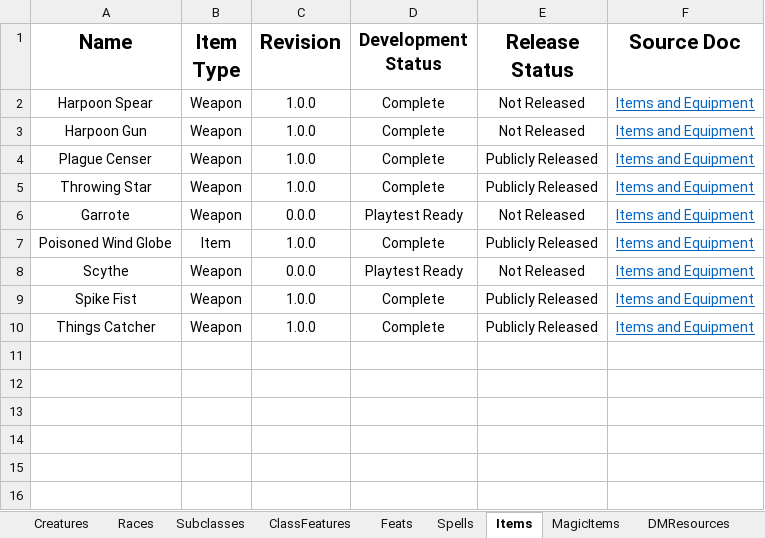
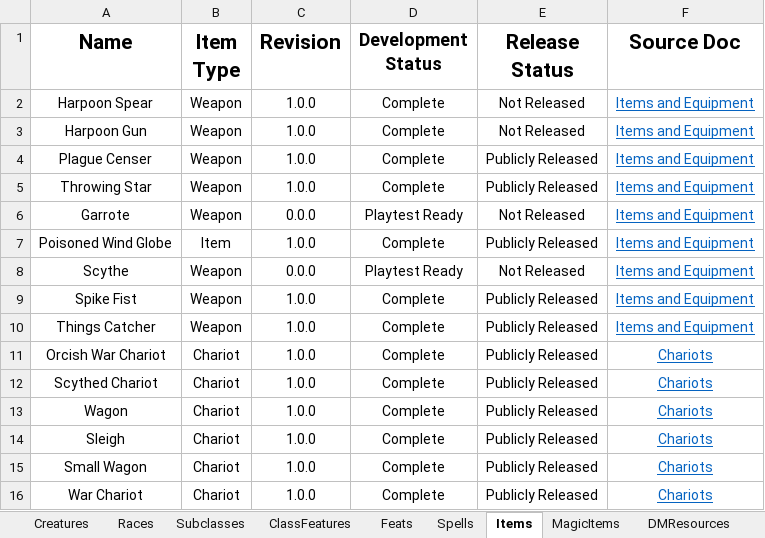
Before and after one commit to HankSnouwaert/DnD-Homebrew, an Excel workbook: ContentList.xlsx, sheet Items, drawn as a sheet; values as stored, in another font and other column widths than the file's, no borders; conditional formats not drawn; 1 other sheet too large or unreadable and not compared; the diff names each change by its address in the sheet, - before the commit and + after, or states it on an @@ line.

Commit message:
Add magic chariots to content lists

```diff
--- a/ContentList.xlsx (sheet Items)
+++ b/ContentList.xlsx (sheet Items)
+row 11: Orcish War Chariot | Chariot | 1.0.0 | Complete | Publicly Released | Chariots
+row 12: Scythed Chariot | Chariot | 1.0.0 | Complete | Publicly Released | Chariots
+row 13: Wagon | Chariot | 1.0.0 | Complete | Publicly Released | Chariots
+row 14: Sleigh | Chariot | 1.0.0 | Complete | Publicly Released | Chariots
+row 15: Small Wagon | Chariot | 1.0.0 | Complete | Publicly Released | Chariots
+row 16: War Chariot | Chariot | 1.0.0 | Complete | Publicly Released | Chariots
```
Also changed, not shown: sheet MagicItems, sheet DMResources, PublicContentList.xlsx.
